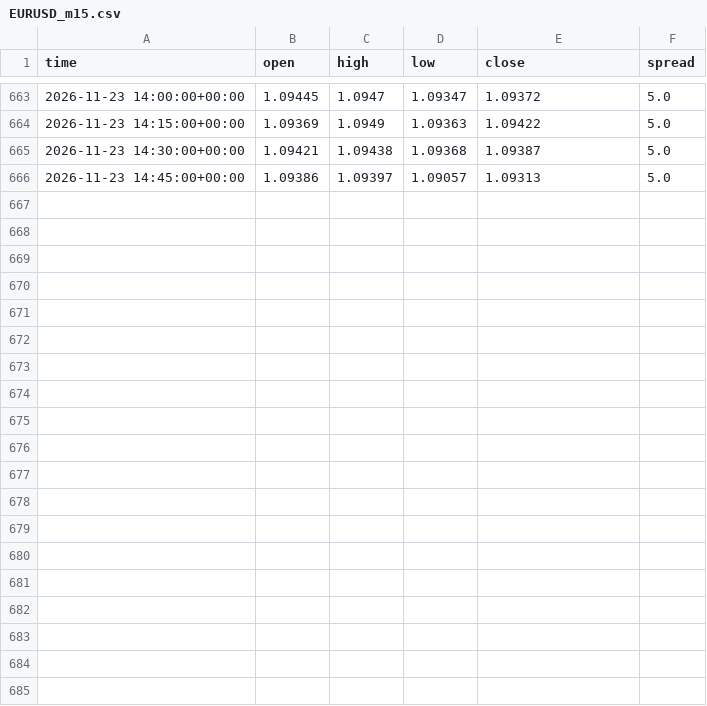
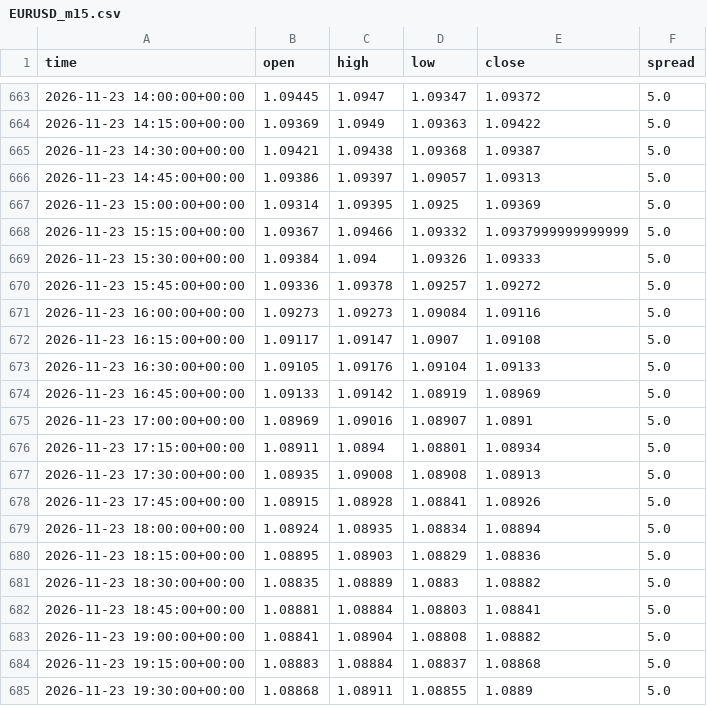
Before and after one commit to velizarMitov/EURUSD-prophet, a CSV file: results/fx_ny_orb/live/EURUSD_m15.csv, drawn as a sheet; only a part is shown, gaps mark what is left out; the diff covers the shown part only; the diff names each change by its address in the sheet, - before the commit and + after, or states it on an @@ line.

```diff
--- a/results/fx_ny_orb/live/EURUSD_m15.csv
+++ b/results/fx_ny_orb/live/EURUSD_m15.csv
+row 667: 2026-11-23 15:00:00+00:00 | 1.09314 | 1.09395 | 1.0925 | 1.09369 | 5.0
+row 668: 2026-11-23 15:15:00+00:00 | 1.09367 | 1.09466 | 1.09332 | 1.0937999999999999 | 5.0
+row 669: 2026-11-23 15:30:00+00:00 | 1.09384 | 1.094 | 1.09326 | 1.09333 | 5.0
+row 670: 2026-11-23 15:45:00+00:00 | 1.09336 | 1.09378 | 1.09257 | 1.09272 | 5.0
+row 671: 2026-11-23 16:00:00+00:00 | 1.09273 | 1.09273 | 1.09084 | 1.09116 | 5.0
+row 672: 2026-11-23 16:15:00+00:00 | 1.09117 | 1.09147 | 1.0907 | 1.09108 | 5.0
+row 673: 2026-11-23 16:30:00+00:00 | 1.09105 | 1.09176 | 1.09104 | 1.09133 | 5.0
+row 674: 2026-11-23 16:45:00+00:00 | 1.09133 | 1.09142 | 1.08919 | 1.08969 | 5.0
+row 675: 2026-11-23 17:00:00+00:00 | 1.08969 | 1.09016 | 1.08907 | 1.0891 | 5.0
+row 676: 2026-11-23 17:15:00+00:00 | 1.08911 | 1.0894 | 1.08801 | 1.08934 | 5.0
+row 677: 2026-11-23 17:30:00+00:00 | 1.08935 | 1.09008 | 1.08908 | 1.08913 | 5.0
+row 678: 2026-11-23 17:45:00+00:00 | 1.08915 | 1.08928 | 1.08841 | 1.08926 | 5.0
+row 679: 2026-11-23 18:00:00+00:00 | 1.08924 | 1.08935 | 1.08834 | 1.08894 | 5.0
+row 680: 2026-11-23 18:15:00+00:00 | 1.08895 | 1.08903 | 1.08829 | 1.08836 | 5.0
+row 681: 2026-11-23 18:30:00+00:00 | 1.08835 | 1.08889 | 1.0883 | 1.08882 | 5.0
+row 682: 2026-11-23 18:45:00+00:00 | 1.08881 | 1.08884 | 1.08803 | 1.08841 | 5.0
+row 683: 2026-11-23 19:00:00+00:00 | 1.08841 | 1.08904 | 1.08808 | 1.08882 | 5.0
+row 684: 2026-11-23 19:15:00+00:00 | 1.08883 | 1.08884 | 1.08837 | 1.08868 | 5.0
+row 685: 2026-11-23 19:30:00+00:00 | 1.08868 | 1.08911 | 1.08855 | 1.0889 | 5.0
```
Also changed, not shown: 9 added rows elsewhere in this file, results/external_tsfm/forward/health.csv, results/fx_ny_orb/live/GBPUSD_m15.csv, 34 other files.
